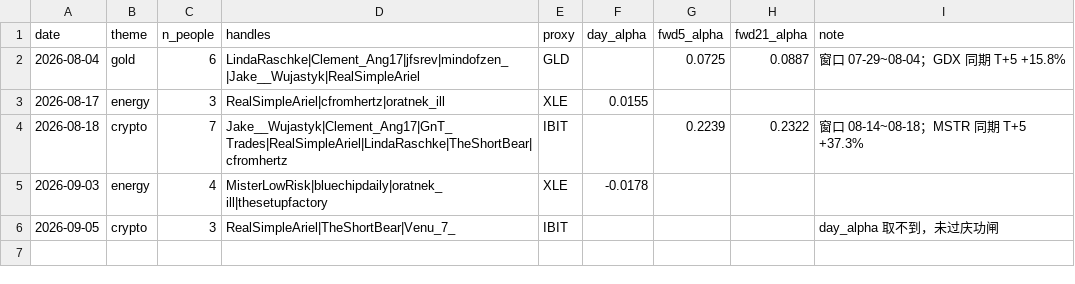
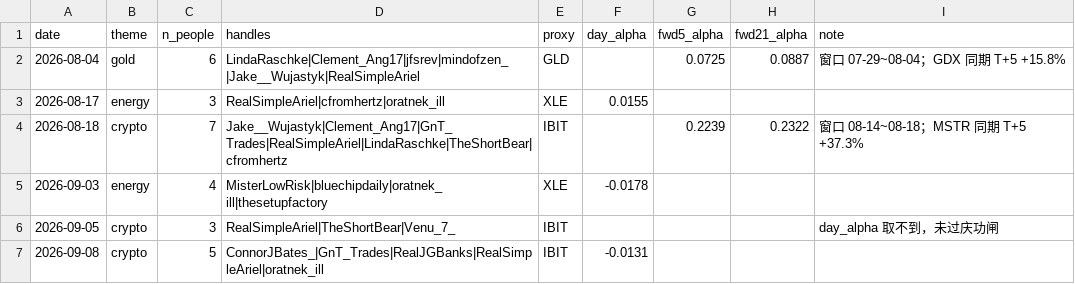
Before and after one commit to Fluxus-Trade-Lab/fluxus-dashboard, a CSV file: data/content/x_watch/scoring/theme_events.csv, drawn as a sheet; the diff names each change by its address in the sheet, - before the commit and + after, or states it on an @@ line.

```diff
--- a/data/content/x_watch/scoring/theme_events.csv
+++ b/data/content/x_watch/scoring/theme_events.csv
+row 7: 2026-09-08 | crypto | 5 | ConnorJBates_|GnT_Trades|RealJGBanks|RealSimpleAriel|oratnek_ill | IBIT | -0.0131
```
Also changed, not shown: data/content/x_watch/runlog.csv, data/content/x_watch/scoring/mood_daily.csv, 5 other files.
